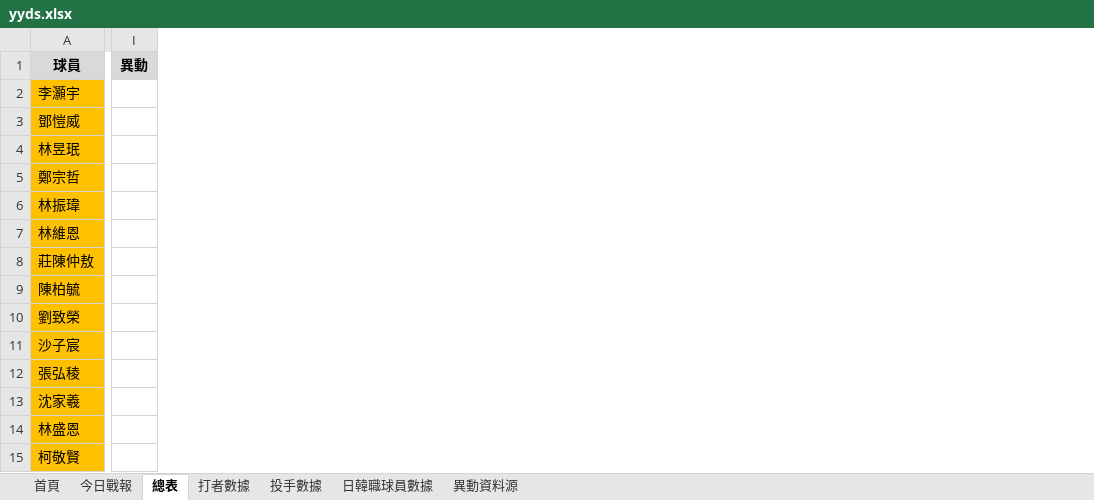
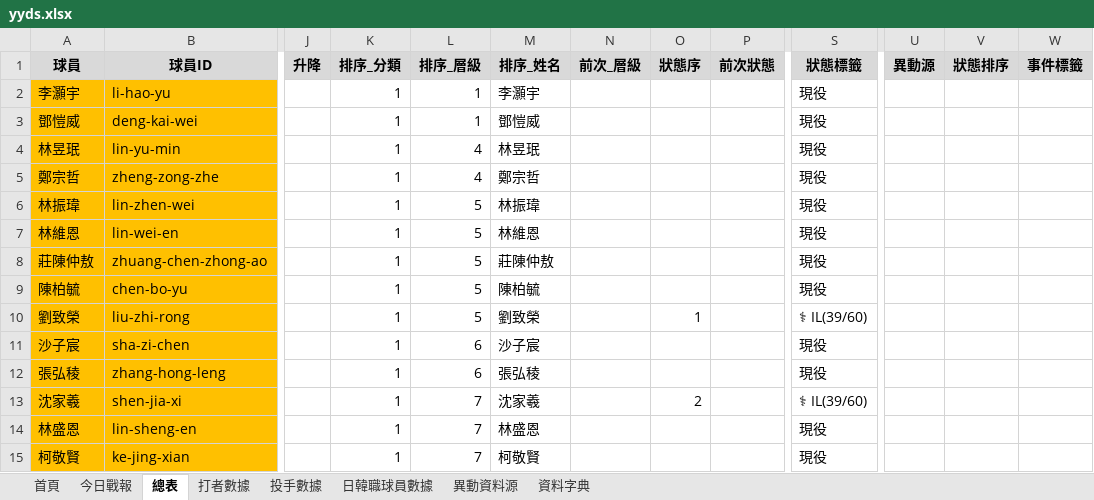
Before and after one commit to kuojiachi/yyds-baseball, an Excel workbook: data/yyds.xlsx, sheet 總表, drawn as a sheet; only a part is shown, gaps mark what is left out; values as stored, in another font and other column widths than the file's, no borders; removed rows and columns are numbered as before the commit, all else as after; the diff covers the shown part only; the diff names each change by its address in the sheet, - before the commit and + after, or states it on an @@ line.

```diff
--- a/data/yyds.xlsx (sheet 總表)
+++ b/data/yyds.xlsx (sheet 總表)
+sheet tab: 資料字典
+column B (球員ID), rows 2-15: li-hao-yu | deng-kai-wei | lin-yu-min | zheng-zong-zhe | lin-zhen-wei | lin-wei-en | zhuang-chen-zhong-ao | chen-bo-yu | liu-zhi-rong | sha-zi-chen | zhang-hong-leng | shen-jia-xi | lin-sheng-en | ke-jing-xian
-column I (異動), empty
@@ column J (升降) unhidden, empty @@
@@ column K (排序_分類) unhidden, rows 2-15: all 1 @@
@@ column L (排序_層級) unhidden, rows 2-15: 1 | 1 | 4 | 4 | 5 | 5 | 5 | 5 | 5 | 6 | 6 | 7 | 7 | 7 @@
@@ column M (排序_姓名) unhidden, rows 2-15: 李灝宇 | 鄧愷威 | 林昱珉 | 鄭宗哲 | 林振瑋 | 林維恩 | 莊陳仲敖 | 陳柏毓 | 劉致榮 | 沙子宸 | 張弘稜 | 沈家羲 | 林盛恩 | 柯敬賢 @@
@@ column N (前次_層級) unhidden, empty @@
@@ column O (狀態序) unhidden, rows 10-13: 1 |  |  | 2 @@
+column P (前次狀態), empty
+column S (狀態標籤), rows 2-15: 現役 | 現役 | 現役 | 現役 | 現役 | 現役 | 現役 | 現役 | ⚕ IL(39/60) | 現役 | 現役 | ⚕ IL(39/60) | 現役 | 現役
@@ column U (異動源) unhidden, empty @@
@@ column V (狀態排序) unhidden, empty @@
+column W (事件標籤), empty
```
Also changed, not shown: 1 added column and 2 edited cells elsewhere in this sheet, sheet 今日戰報, sheet 首頁, formulas that keep their value, hidden cells, 6 other files.
